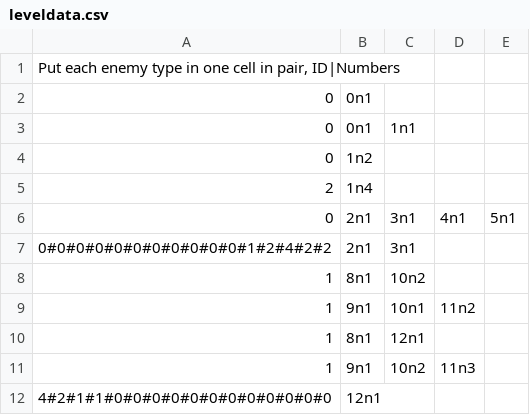
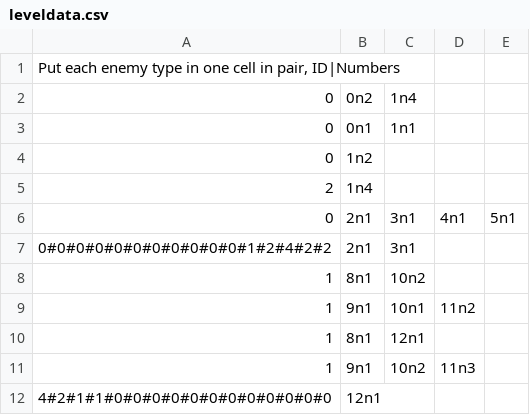
Before and after one commit to kirbio/ProgMeth_FinalProject_DreamlanderProj, a CSV file: leveldata.csv, drawn as a sheet.

Commit message:
Update List

```diff
--- a/leveldata.csv
+++ b/leveldata.csv
@@ -1,3 +1,3 @@
 "Put each enemy type in one cell in pair, ID|Numbers",,,,
-0,0n1,,,
+0,0n2,1n4,,
 0,0n1,1n1,,
```
Also changed, not shown: 21 other files.
